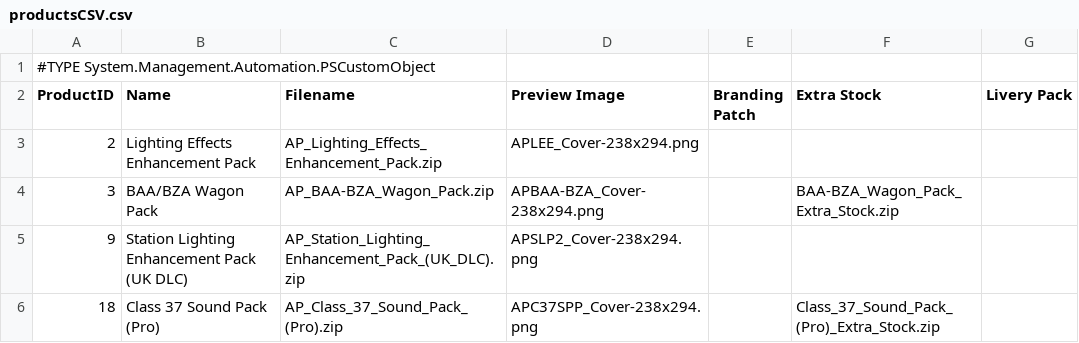
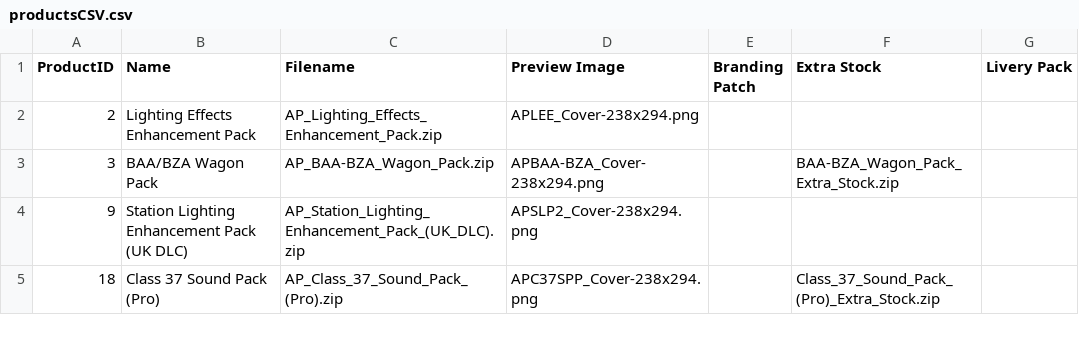
Before and after one commit to shipsaw/AP-Downloader, a CSV file: ApDownloader.DataAccess/productsCSV.csv, drawn as a sheet; only a part is shown; the diff names each change by its address in the sheet, - before the commit and + after, or states it on an @@ line.

Commit message:
Removed type info from created CSV file

```diff
--- a/ApDownloader.DataAccess/productsCSV.csv
+++ b/ApDownloader.DataAccess/productsCSV.csv
-row 1: #TYPE System.Management.Automation.PSCustomObject
```
Also changed, not shown: 1 other file.
